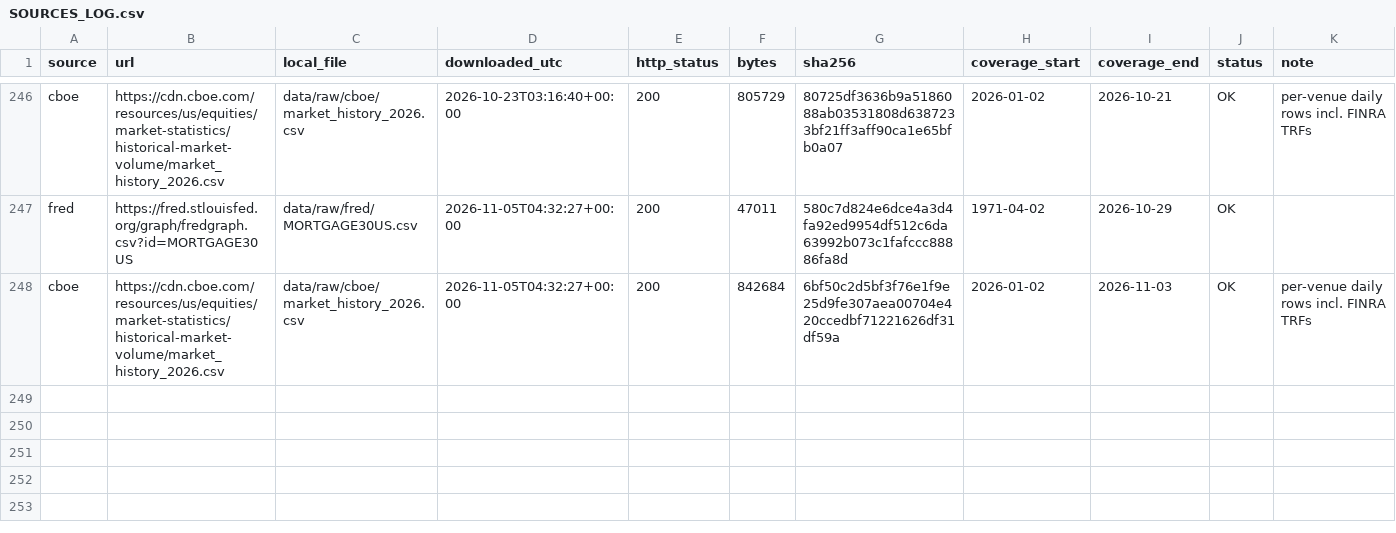
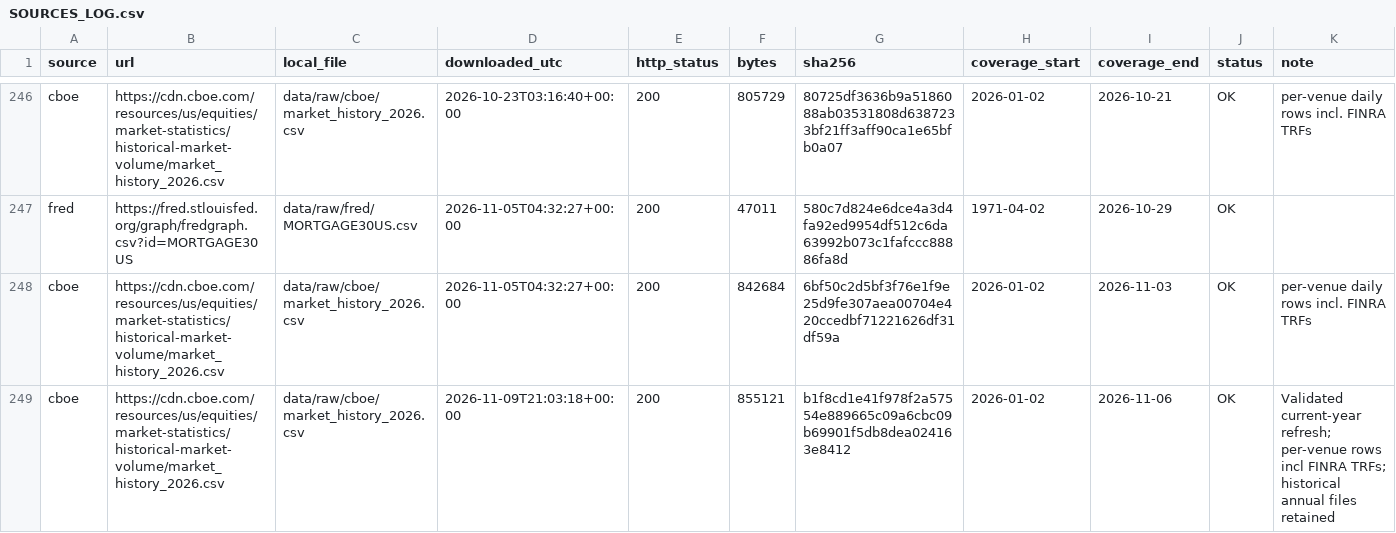
Before and after one commit to BigJayJayHuang/DTCC-External-Risk-Intelligence, a CSV file: Capstone_Project/data/raw/SOURCES_LOG.csv, drawn as a sheet; only a part is shown, gaps mark what is left out.

```diff
--- a/Capstone_Project/data/raw/SOURCES_LOG.csv
+++ b/Capstone_Project/data/raw/SOURCES_LOG.csv
@@ -248 +248,2 @@ fred,https://fred.stlouisfed.org/graph/fredgraph.csv?id=MORTGAGE30US,data/raw/fr
 cboe,https://cdn.cboe.com/resources/us/equities/market-statistics/historical-market-volume/market_history_2026.csv,data/raw/cboe/market_history_2026.csv,2026-11-05T04:32:27+00:00,200,842684,6bf50c2d5bf3f76e1f9e25d9fe307aea00704e420ccedbf71221626df31df59a,2026-01-02,2026-11-03,OK,per-venue daily rows incl. FINRA TRFs
+cboe,https://cdn.cboe.com/resources/us/equities/market-statistics/historical-market-volume/market_history_2026.csv,data/raw/cboe/market_history_2026.csv,2026-11-09T21:03:18+00:00,200,855121,b1f8cd1e41f978f2a57554e889665c09a6cbc09b69901f5db8dea024163e8412,2026-01-02,2026-11-06,OK,Validated current-year refresh; per-venue rows incl FINRA TRFs; historical annual files retained
```
Also changed, not shown: Capstone_Project/data/derived/cboe_consolidated_daily.csv, 44 other files.
